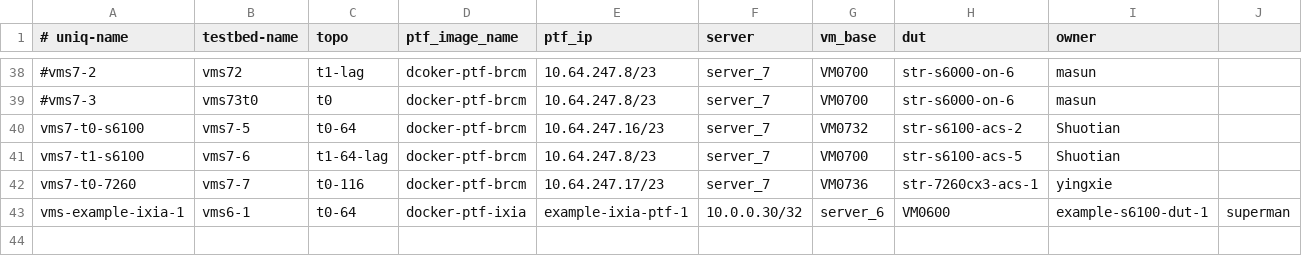
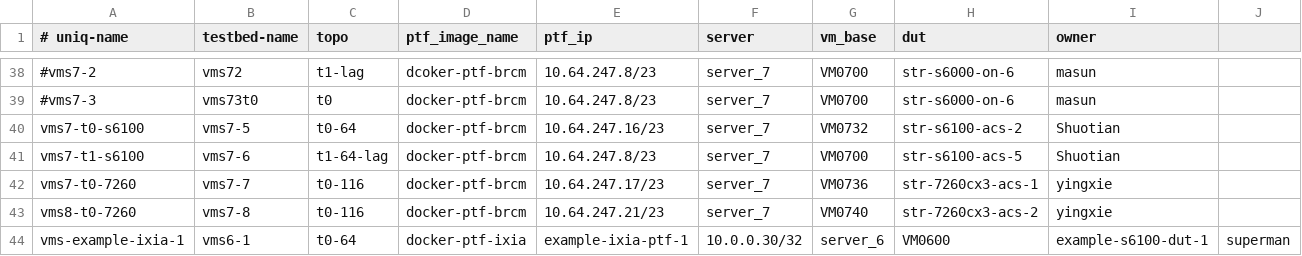
Before and after one commit to neethajohn/sonic-mgmt, a CSV file: ansible/testbed.csv, drawn as a sheet; only a part is shown, gaps mark what is left out; the diff names each change by its address in the sheet, - before the commit and + after, or states it on an @@ line.

Commit message:
Merged PR 560735: [arista7260cx3] add minigraph and testbed record for str-7260cx3-acs-2
[arista7260cx3] add minigraph and testbed record for str-7260cx3-acs-2

```diff
--- a/ansible/testbed.csv
+++ b/ansible/testbed.csv
+row 43: vms8-t0-7260 | vms7-8 | t0-116 | docker-ptf-brcm | 10.64.247.21/23 | server_7 | VM0740 | str-7260cx3-acs-2 | yingxie
```
Also changed, not shown: 4 other files.
